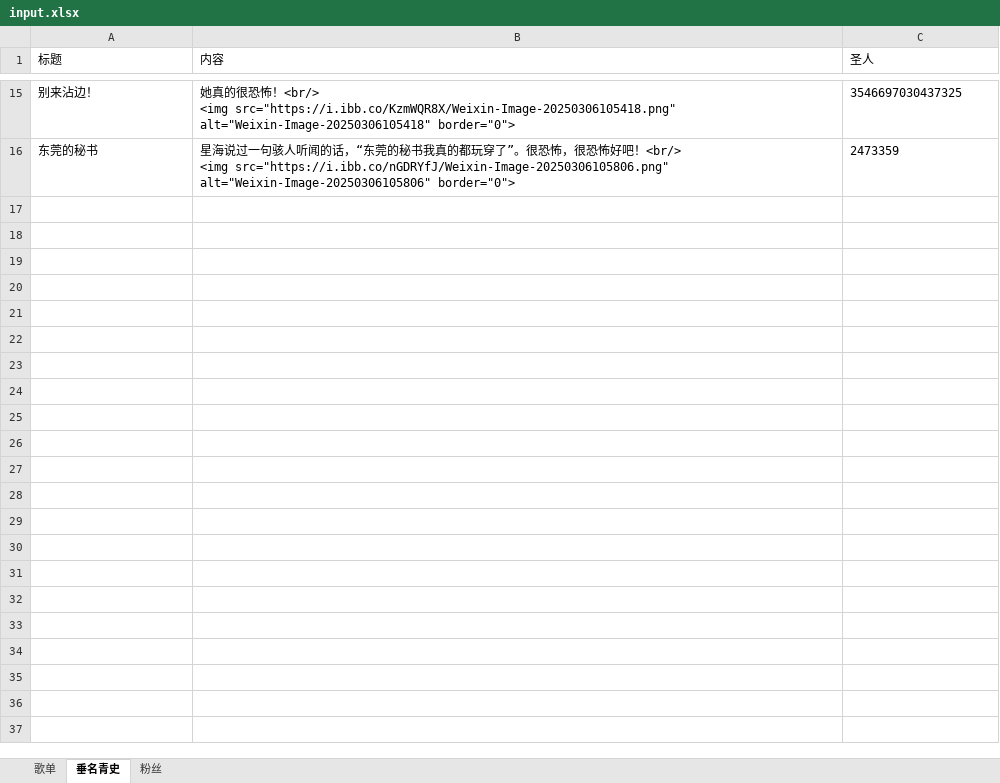
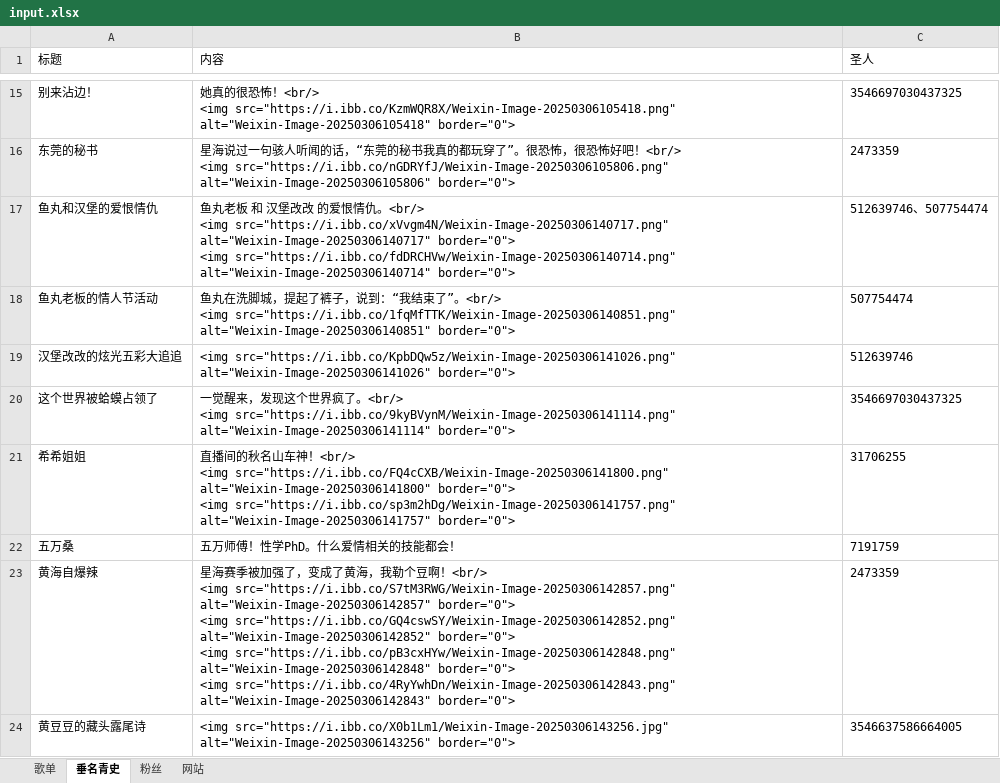
Before and after one commit to SeanMWX/QQZhu, an Excel workbook: tools/input.xlsx, sheet 垂名青史, drawn as a sheet; only a part is shown, gaps mark what is left out; values as stored, in another font and other column widths than the file's, no borders; ↵ is a line break in a cell; the diff names each change by its address in the sheet, - before the commit and + after, or states it on an @@ line.

```diff
--- a/tools/input.xlsx (sheet 垂名青史)
+++ b/tools/input.xlsx (sheet 垂名青史)
+sheet tab: 网站
+row 17: 鱼丸和汉堡的爱恨情仇 | 鱼丸老板 和 汉堡改改 的爱恨情仇。<br/> ↵ <img src="https://i.ibb.co/xVvgm4N/Weixin-Image-20250306140717.png" alt="Weixin-Image-20250306140717" border="0"> ↵ <img src="https://i.ibb.co/fdDRCHVw/Weixin-Image-20250306140714.png" alt="Weixin-Image-20250306140714" border="0"> | 512639746、507754474
+row 18: 鱼丸老板的情人节活动 | 鱼丸在洗脚城，提起了裤子，说到：“我结束了”。<br/> ↵ <img src="https://i.ibb.co/1fqMfTTK/Weixin-Image-20250306140851.png" alt="Weixin-Image-20250306140851" border="0"> | 507754474
+row 19: 汉堡改改的炫光五彩大追追 | <img src="https://i.ibb.co/KpbDQw5z/Weixin-Image-20250306141026.png" alt="Weixin-Image-20250306141026" border="0"> | 512639746
+row 20: 这个世界被蛤蟆占领了 | 一觉醒来，发现这个世界疯了。<br/> ↵ <img src="https://i.ibb.co/9kyBVynM/Weixin-Image-20250306141114.png" alt="Weixin-Image-20250306141114" border="0"> | 3546697030437325
+row 21: 希希姐姐 | 直播间的秋名山车神！<br/> ↵ <img src="https://i.ibb.co/FQ4cCXB/Weixin-Image-20250306141800.png" alt="Weixin-Image-20250306141800" border="0"> ↵ <img src="https://i.ibb.co/sp3m2hDg/Weixin-Image-20250306141757.png" alt="Weixin-Image-20250306141757" border="0"> | 31706255
+row 22: 五万桑 | 五万师傅！性学PhD。什么爱情相关的技能都会！ | 7191759
+row 23: 黄海自爆辣 | 星海赛季被加强了，变成了黄海，我勒个豆啊！<br/> ↵ <img src="https://i.ibb.co/S7tM3RWG/Weixin-Image-20250306142857.png" alt="Weixin-Image-20250306142857" border="0"> ↵ <img src="https://i.ibb.co/GQ4cswSY/Weixin-Image-20250306142852.png" alt="Weixin-Image-20250306142852" border="0"> ↵ <img src="https://i.ibb.co/pB3cxHYw/Weixin-Image-20250306142848.png" alt="Weixin-Image-20250306142848" border="0"> ↵ <img src="https://i.ibb.co/4RyYwhDn/Weixin-Image-20250306142843.png" alt="Weixin-Image-20250306142843" border="0"> | 2473359
+row 24: 黄豆豆的藏头露尾诗 | <img src="https://i.ibb.co/X0b1Lm1/Weixin-Image-20250306143256.jpg" alt="Weixin-Image-20250306143256" border="0"> | 3546637586664005
```
Also changed, not shown: sheet 粉丝, sheet 歌单, 6 other files.
